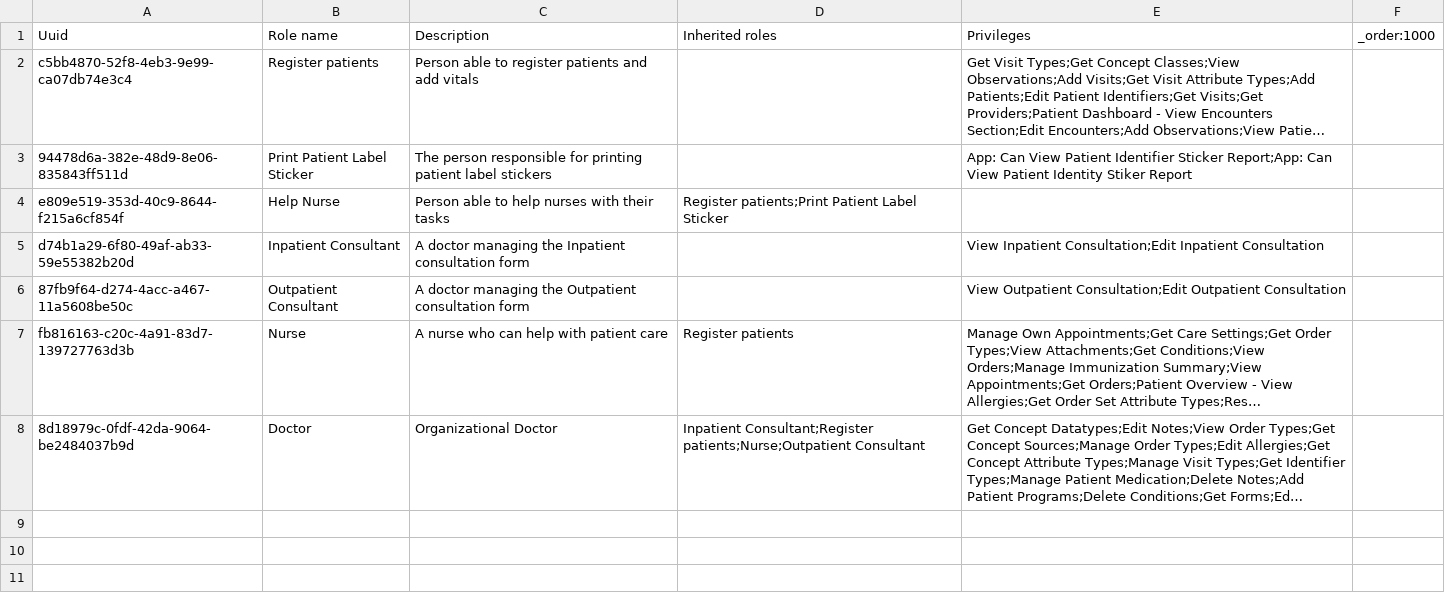
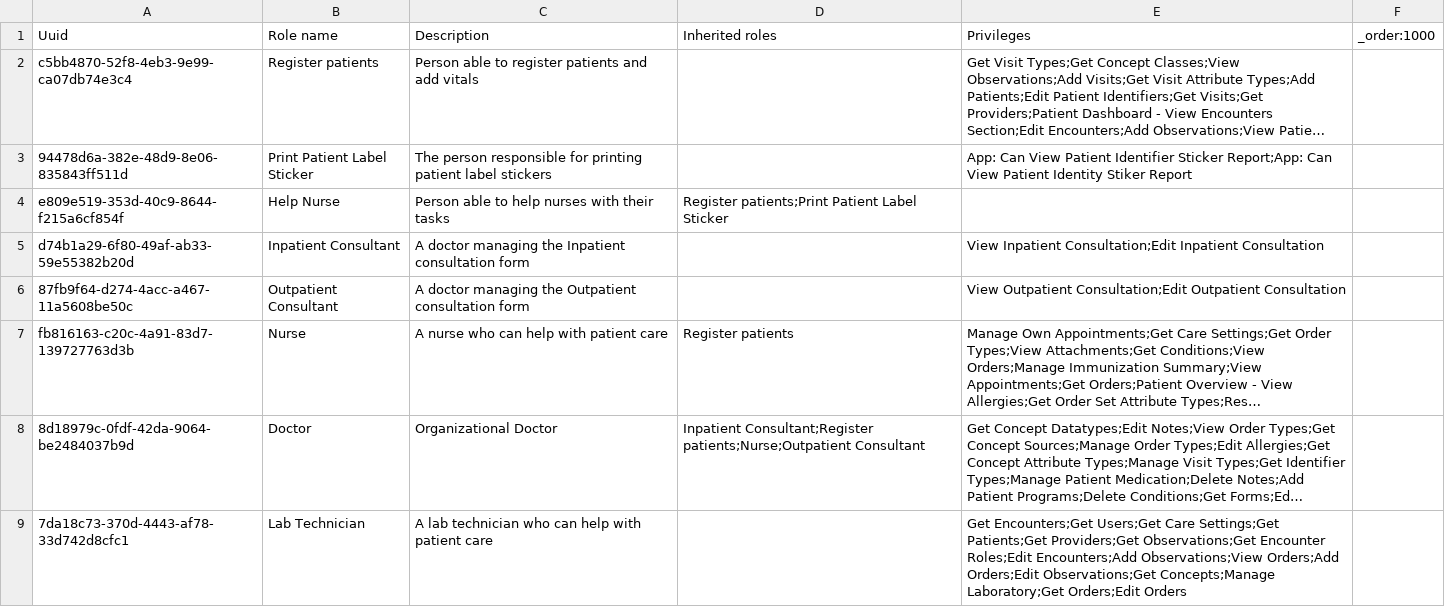
Before and after one commit to MadiroGlobalHealth/UVL-EMR, a CSV file: sites/mugamba/configs/openmrs/initializer_config/roles/roles_mugamba.csv, drawn as a sheet; long unchanged cells end in …; the diff names each change by its address in the sheet, - before the commit and + after, or states it on an @@ line.

Commit message:
Add new Lab Technician role

```diff
--- a/sites/mugamba/configs/openmrs/initializer_config/roles/roles_mugamba.csv
+++ b/sites/mugamba/configs/openmrs/initializer_config/roles/roles_mugamba.csv
+row 9: 7da18c73-370d-4443-af78-33d742d8cfc1 | Lab Technician | A lab technician who can help with patient care |  | Get Encounters;Get Users;Get Care Settings;Get Patients;Get Providers;Get Observations;Get Encounter Roles;Edit Encounters;Add Observations;View Orders;Add Orders;Edit Observations;Get Concepts;Manage Laboratory;Get Orders;Edit Orders
```
Also changed, not shown: sites/mugamba/configs/openmrs/initializer_config/privileges/mugamba-privileges.csv, 2 other files.
